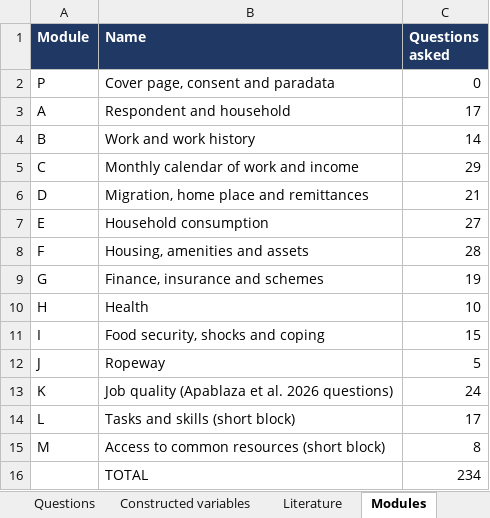
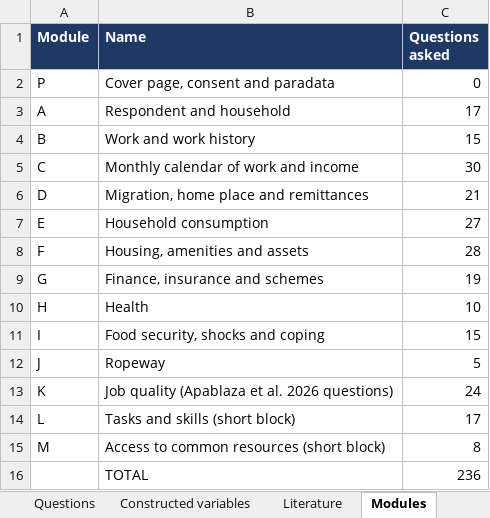
Before and after one commit to royTrains/Livelihood_survey, an Excel workbook: Question_register.xlsx, sheet Modules, drawn as a sheet; values as stored, in another font and other column widths than the file's, no borders; the diff names each change by its address in the sheet, - before the commit and + after, or states it on an @@ line.

```diff
--- a/Question_register.xlsx (sheet Modules)
+++ b/Question_register.xlsx (sheet Modules)
-C4 (Questions asked): 14
+C4 (Questions asked): 15
-C5 (Questions asked): 29
+C5 (Questions asked): 30
-C16 (Questions asked): 234
+C16 (Questions asked): 236
```
Also changed, not shown: sheet Questions, sheet Literature, sheet Constructed variables, Kedarnath_final_kobo.xlsx, 8 other files.
